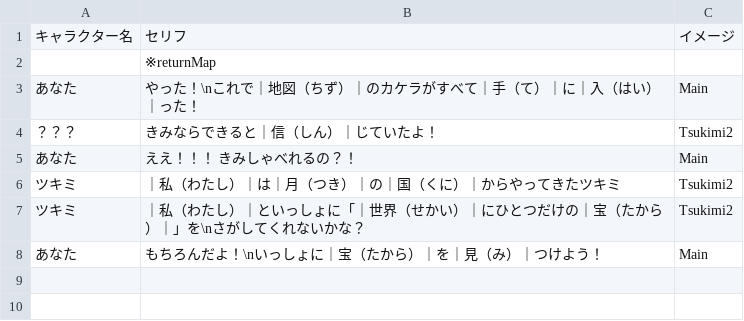
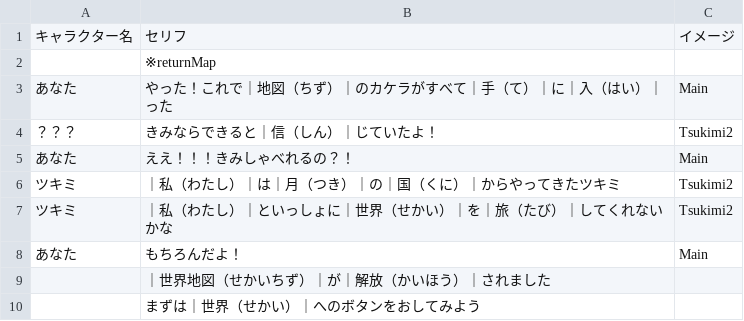
Before and after one commit to inouelab-waseda/unilab2025, a CSV file: unilab2025/bin/Debug/Conversation/Conv_stage4-3.csv, drawn as a sheet.

```diff
--- a/unilab2025/bin/Debug/Conversation/Conv_stage4-3.csv
+++ b/unilab2025/bin/Debug/Conversation/Conv_stage4-3.csv
@@ -2,7 +2,9 @@
 ,※returnMap,
-あなた,やった！\nこれで｜地図（ちず）｜のカケラがすべて｜手（て）｜に｜入（はい）｜った！,Main
+あなた,やった！これで｜地図（ちず）｜のカケラがすべて｜手（て）｜に｜入（はい）｜った,Main
 ？？？,きみならできると｜信（しん）｜じていたよ！,Tsukimi2
-あなた,ええ！！！　きみしゃべれるの？！,Main
+あなた,ええ！！！きみしゃべれるの？！,Main
 ツキミ,｜私（わたし）｜は｜月（つき）｜の｜国（くに）｜からやってきたツキミ,Tsukimi2
-ツキミ,｜私（わたし）｜といっしょに「｜世界（せかい）｜にひとつだけの｜宝（たから）｜」を\nさがしてくれないかな？,Tsukimi2
-あなた,もちろんだよ！\nいっしょに｜宝（たから）｜を｜見（み）｜つけよう！,Main
+ツキミ,｜私（わたし）｜といっしょに｜世界（せかい）｜を｜旅（たび）｜してくれないかな,Tsukimi2
+あなた,もちろんだよ！,Main
+,｜世界地図（せかいちず）｜が｜解放（かいほう）｜されました,
+,まずは｜世界（せかい）｜へのボタンをおしてみよう,
```
Also changed, not shown: 11 other files.
